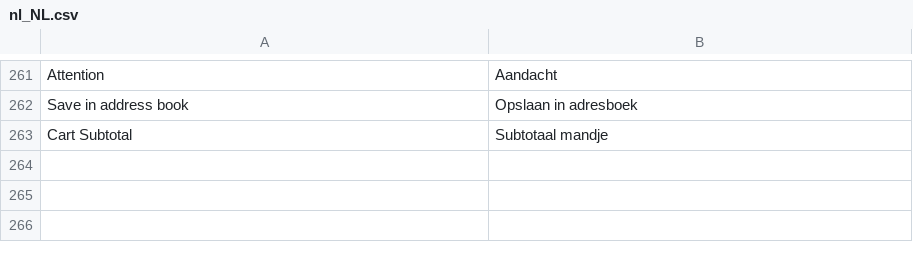
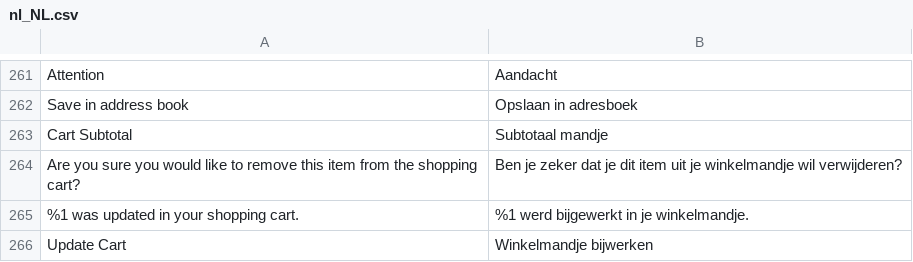
Before and after one commit to Quinten/supernapietheme, a CSV file: i18n/nl_NL.csv, drawn as a sheet; only a part is shown, gaps mark what is left out.

Commit message:
Add many missing translations for checkout

```diff
--- a/i18n/nl_NL.csv
+++ b/i18n/nl_NL.csv
@@ -263 +263,4 @@
 "Cart Subtotal","Subtotaal mandje"
+"Are you sure you would like to remove this item from the shopping cart?","Ben je zeker dat je dit item uit je winkelmandje wil verwijderen?"
+"%1 was updated in your shopping cart.","%1 werd bijgewerkt in je winkelmandje."
+"Update Cart","Winkelmandje bijwerken"
```
Also changed, not shown: 10 other files.
